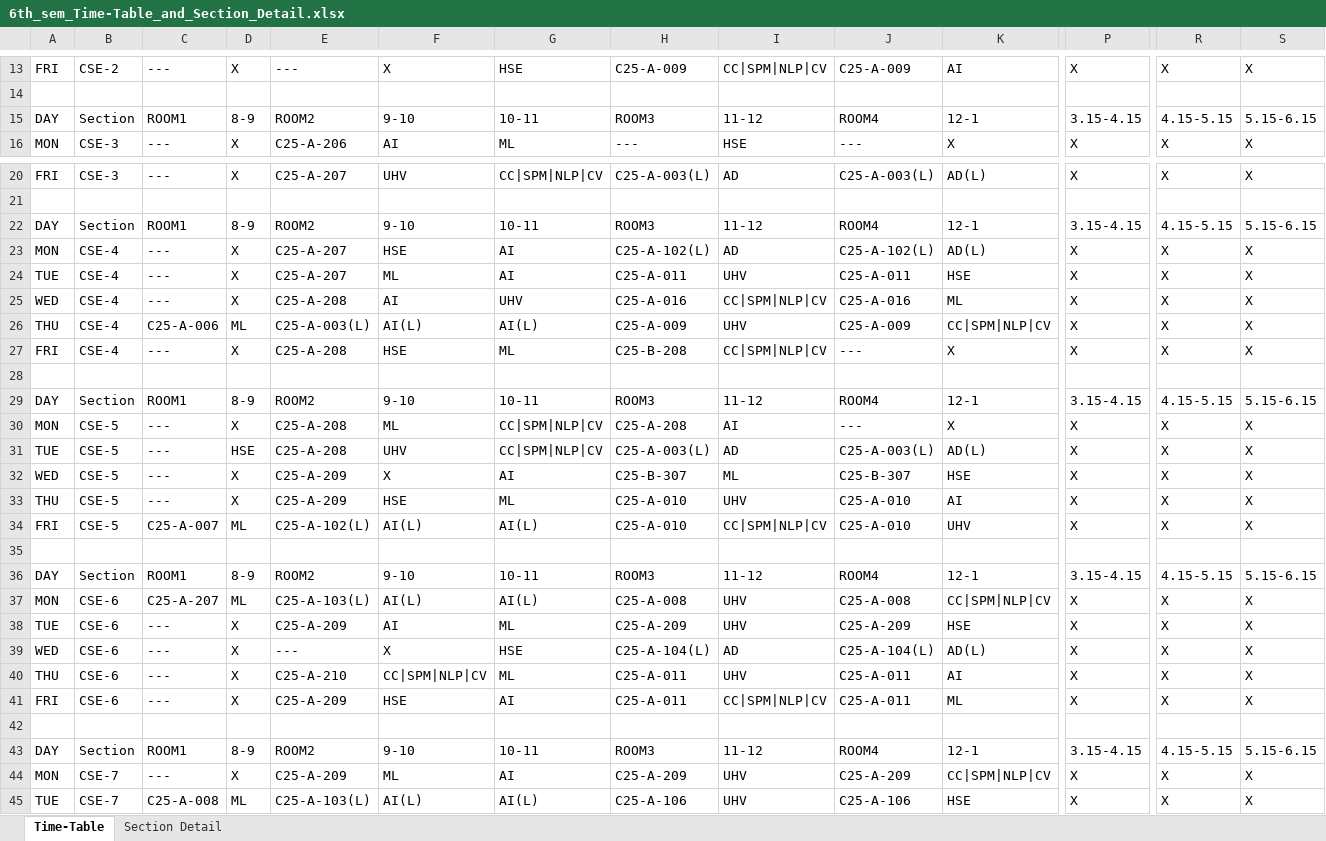
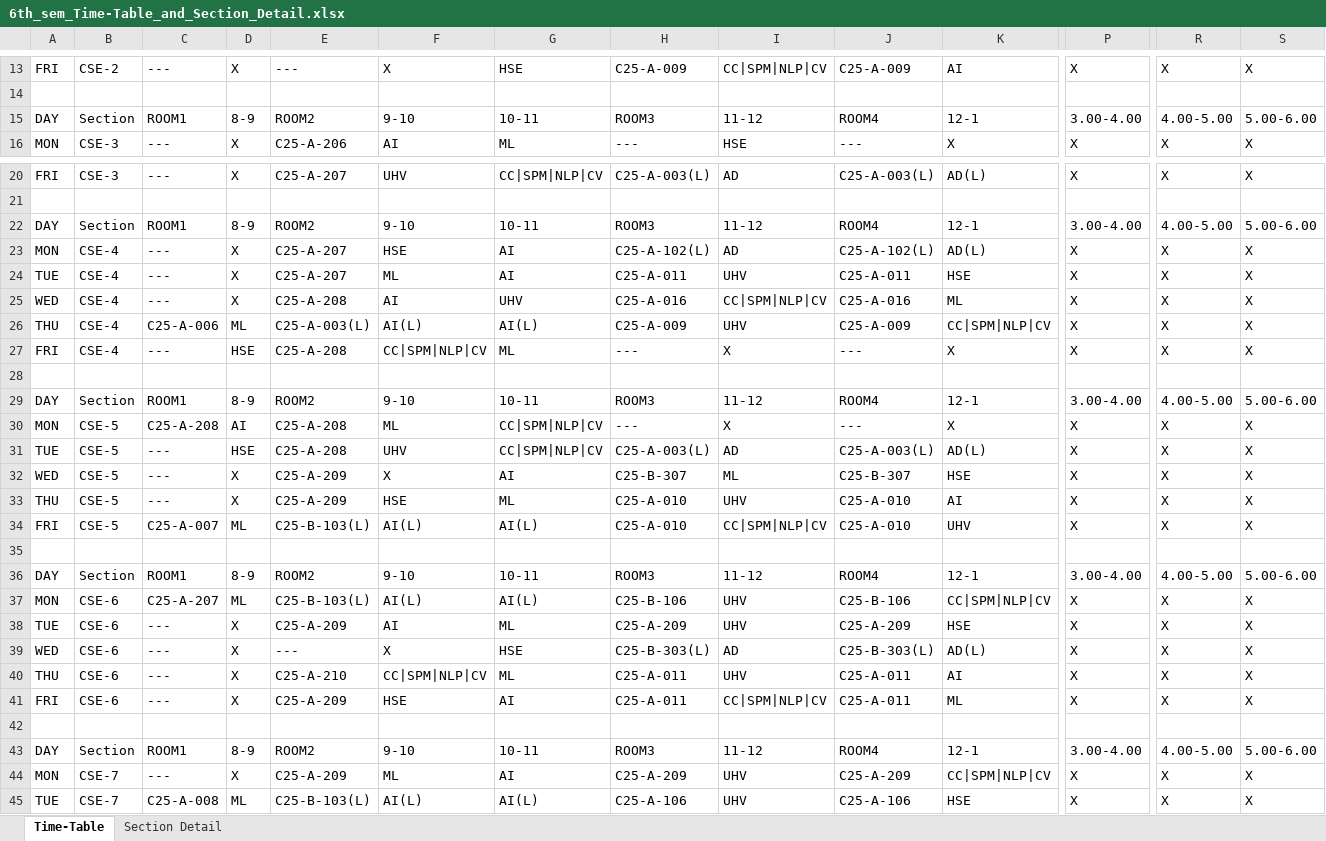
Before and after one commit to KrishnaMohanty08/kiit-timetable, an Excel workbook: public/data/6th_sem_Time-Table_and_Section_Detail.xlsx, sheet Time-Table, drawn as a sheet; only a part is shown, gaps mark what is left out; values as stored, in another font and other column widths than the file's, no cell formats; the diff covers the shown part only; the diff names each change by its address in the sheet, - before the commit and + after, or states it on an @@ line.

```diff
--- a/public/data/6th_sem_Time-Table_and_Section_Detail.xlsx (sheet Time-Table)
+++ b/public/data/6th_sem_Time-Table_and_Section_Detail.xlsx (sheet Time-Table)
-P15: 3.15-4.15
+P15: 3.00-4.00
-R15: 4.15-5.15
+R15: 4.00-5.00
-S15: 5.15-6.15
+S15: 5.00-6.00
-P22: 3.15-4.15
+P22: 3.00-4.00
-R22: 4.15-5.15
+R22: 4.00-5.00
-S22: 5.15-6.15
+S22: 5.00-6.00
-D27: X
+D27: HSE
-F27: HSE
+F27: CC|SPM|NLP|CV
-H27: C25-B-208
+H27: ---
-I27: CC|SPM|NLP|CV
+I27: X
-P29: 3.15-4.15
+P29: 3.00-4.00
-R29: 4.15-5.15
+R29: 4.00-5.00
-S29: 5.15-6.15
+S29: 5.00-6.00
-C30: ---
+C30: C25-A-208
-D30: X
+D30: AI
-H30: C25-A-208
+H30: ---
-I30: AI
+I30: X
-E34: C25-A-102(L)
+E34: C25-B-103(L)
-P36: 3.15-4.15
+P36: 3.00-4.00
-R36: 4.15-5.15
+R36: 4.00-5.00
-S36: 5.15-6.15
+S36: 5.00-6.00
-E37: C25-A-103(L)
+E37: C25-B-103(L)
-H37: C25-A-008
+H37: C25-B-106
-J37: C25-A-008
+J37: C25-B-106
-H39: C25-A-104(L)
+H39: C25-B-303(L)
-J39: C25-A-104(L)
+J39: C25-B-303(L)
-P43: 3.15-4.15
+P43: 3.00-4.00
-R43: 4.15-5.15
+R43: 4.00-5.00
-S43: 5.15-6.15
+S43: 5.00-6.00
-E45: C25-A-103(L)
+E45: C25-B-103(L)
```
Also changed, not shown: 279 edited cells elsewhere in this sheet, cell formats, 29 other files.
